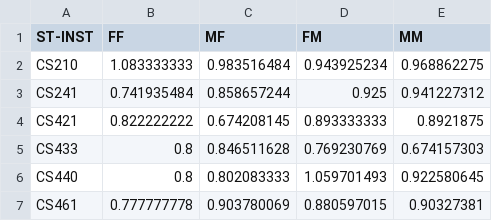
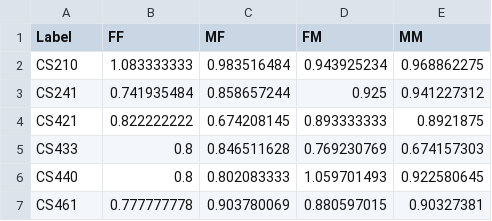
Before and after one commit to corlyleung/DiversityVisualization, a CSV file: retention_prof_gender/line.csv, drawn as a sheet.

Commit message:
Update line.csv

```diff
--- a/retention_prof_gender/line.csv
+++ b/retention_prof_gender/line.csv
@@ -1,2 +1,2 @@
-ST-INST,FF,MF,FM,MM
+Label,FF,MF,FM,MM
 CS210,1.083333333,0.983516484,0.943925234,0.968862275
```
